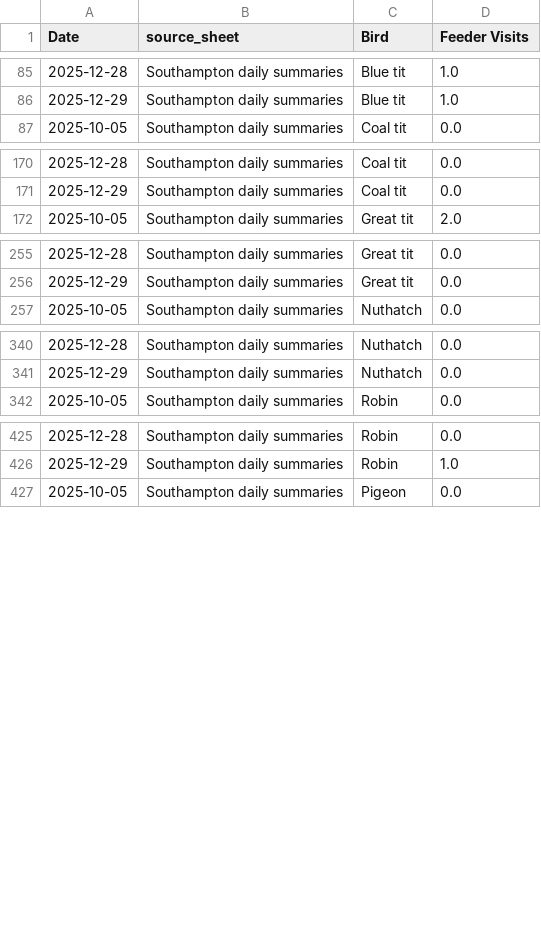
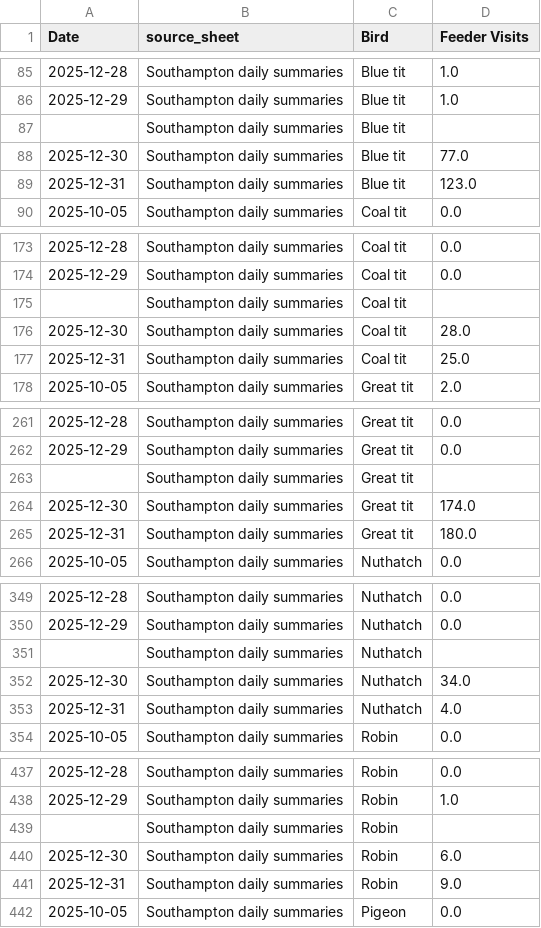
Before and after one commit to david-j-cox/backyard-ecology, a CSV file: data/daily_summaries_all_locations.csv, drawn as a sheet; only a part is shown, gaps mark what is left out; the diff covers the shown part only.

Commit message:
Daily dashboard update

```diff
--- a/data/daily_summaries_all_locations.csv
+++ b/data/daily_summaries_all_locations.csv
@@ -86,2 +86,5 @@ Date,source_sheet,Bird,Feeder Visits
 2025-12-29,Southampton daily summaries,Blue tit,1.0
+,Southampton daily summaries,Blue tit,
+2025-12-30,Southampton daily summaries,Blue tit,77.0
+2025-12-31,Southampton daily summaries,Blue tit,123.0
 2025-10-05,Southampton daily summaries,Coal tit,0.0
@@ -171,2 +174,5 @@ Date,source_sheet,Bird,Feeder Visits
 2025-12-29,Southampton daily summaries,Coal tit,0.0
+,Southampton daily summaries,Coal tit,
+2025-12-30,Southampton daily summaries,Coal tit,28.0
+2025-12-31,Southampton daily summaries,Coal tit,25.0
 2025-10-05,Southampton daily summaries,Great tit,2.0
@@ -256,2 +262,5 @@ Date,source_sheet,Bird,Feeder Visits
 2025-12-29,Southampton daily summaries,Great tit,0.0
+,Southampton daily summaries,Great tit,
+2025-12-30,Southampton daily summaries,Great tit,174.0
+2025-12-31,Southampton daily summaries,Great tit,180.0
 2025-10-05,Southampton daily summaries,Nuthatch,0.0
@@ -341,2 +350,5 @@ Date,source_sheet,Bird,Feeder Visits
 2025-12-29,Southampton daily summaries,Nuthatch,0.0
+,Southampton daily summaries,Nuthatch,
+2025-12-30,Southampton daily summaries,Nuthatch,34.0
+2025-12-31,Southampton daily summaries,Nuthatch,4.0
 2025-10-05,Southampton daily summaries,Robin,0.0
@@ -426,2 +438,5 @@ Date,source_sheet,Bird,Feeder Visits
 2025-12-29,Southampton daily summaries,Robin,1.0
+,Southampton daily summaries,Robin,
+2025-12-30,Southampton daily summaries,Robin,6.0
+2025-12-31,Southampton daily summaries,Robin,9.0
 2025-10-05,Southampton daily summaries,Pigeon,0.0
```
Also changed, not shown: 4 added rows elsewhere in this file, data/phase_change_data.csv, data/sunrise_sunset.csv, 23 other files.
